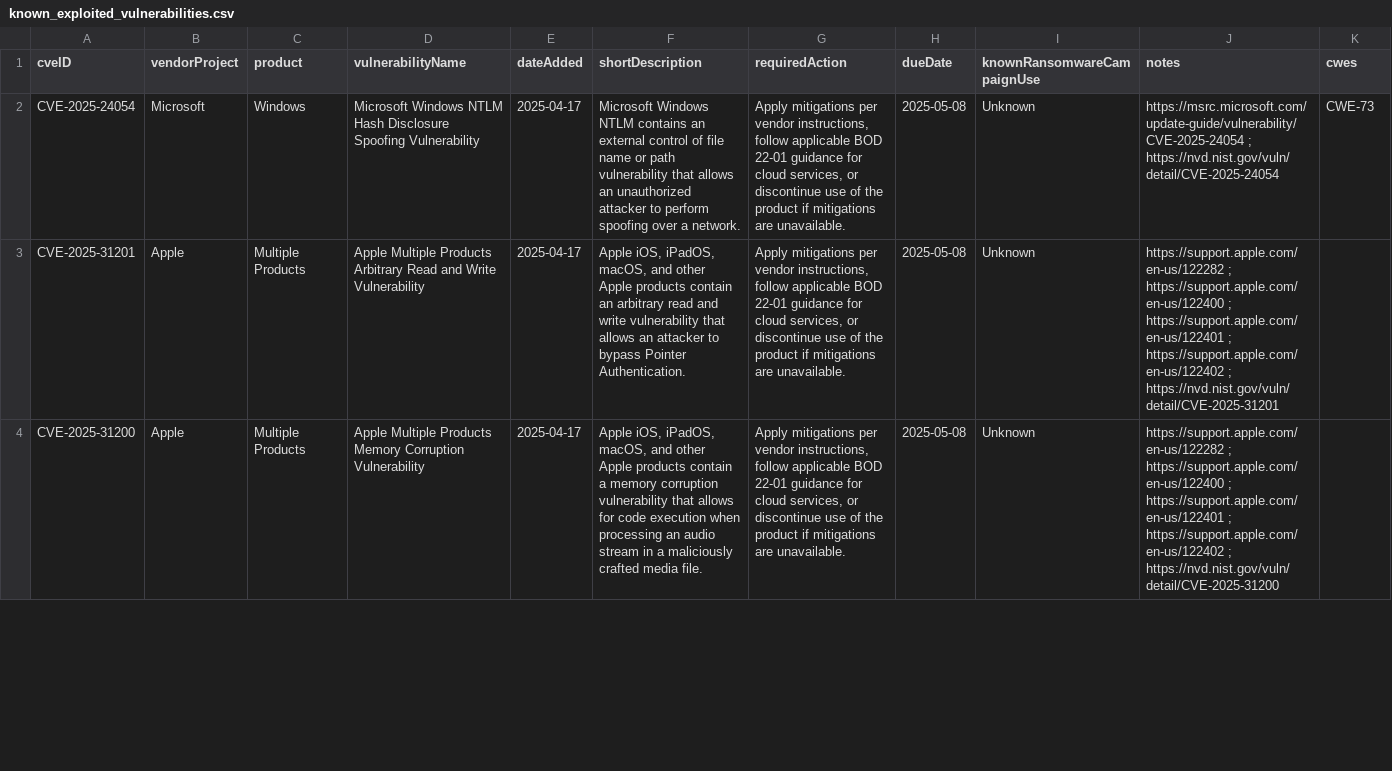
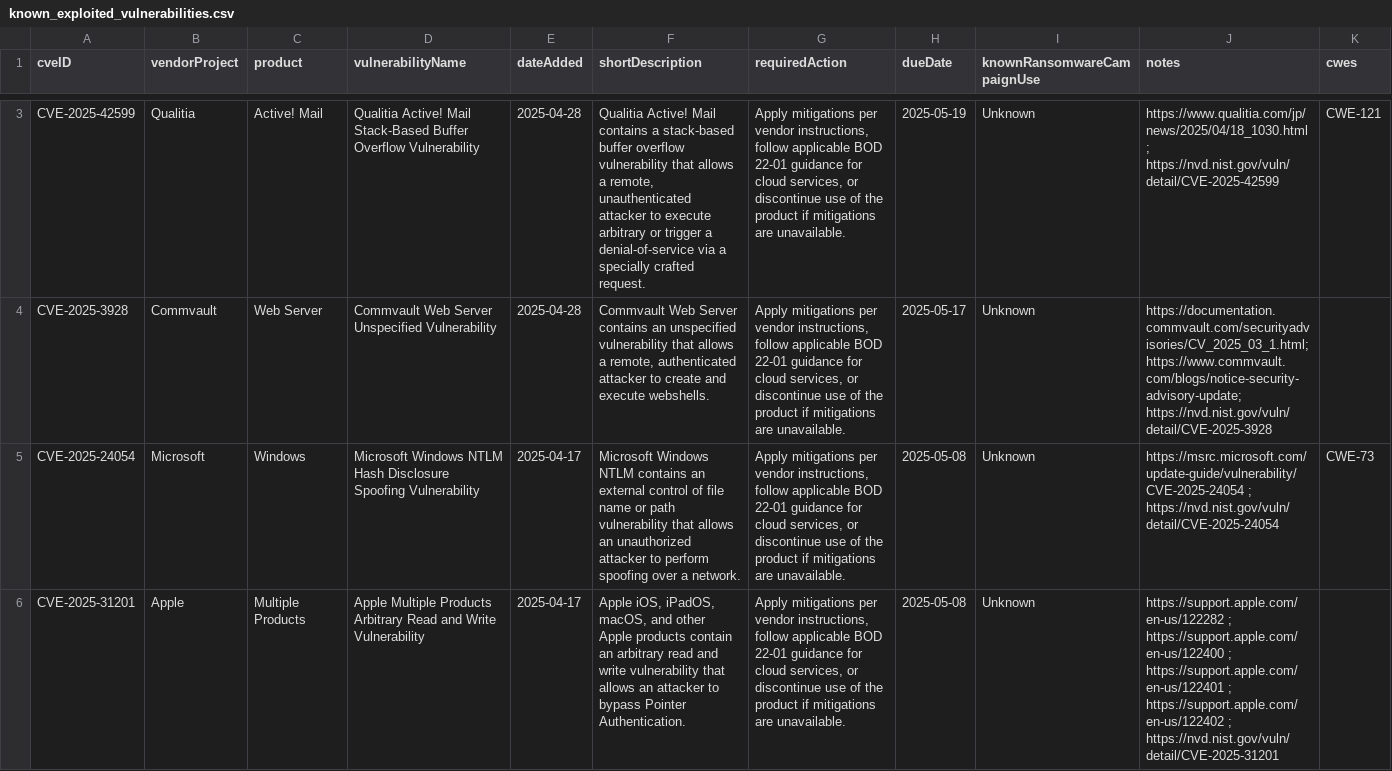
Before and after one commit to cisagov/kev-data, a CSV file: known_exploited_vulnerabilities.csv, drawn as a sheet; only a part is shown, gaps mark what is left out; the shorter side is filled out with more unchanged rows; the diff covers the shown part only; the diff names each change by its address in the sheet, - before the commit and + after, or states it on an @@ line.

```diff
--- a/known_exploited_vulnerabilities.csv
+++ b/known_exploited_vulnerabilities.csv
+row 3: CVE-2025-42599 | Qualitia | Active! Mail | Qualitia Active! Mail Stack-Based Buffer Overflow Vulnerability | 2025-04-28 | Qualitia Active! Mail contains a stack-based buffer overflow vulnerability that allows a remote, unauthenticated attacker to execute arbitrary or trigger a denial-of-service via a specially crafted request. | Apply mitigations per vendor instructions, follow applicable BOD 22-01 guidance for cloud services, or discontinue use of the product if mitigations are unavailable. | 2025-05-19 | Unknown | https://www.qualitia.com/jp/news/2025/04/18_1030.html ; https://nvd.nist.gov/vuln/detail/CVE-2025-42599 | CWE-121
+row 4: CVE-2025-3928 | Commvault | Web Server | Commvault Web Server Unspecified Vulnerability | 2025-04-28 | Commvault Web Server contains an unspecified vulnerability that allows a remote, authenticated attacker to create and execute webshells. | Apply mitigations per vendor instructions, follow applicable BOD 22-01 guidance for cloud services, or discontinue use of the product if mitigations are unavailable. | 2025-05-17 | Unknown | https://documentation.commvault.com/securityadvisories/CV_2025_03_1.html; https://www.commvault.com/blogs/notice-security-advisory-update; https://nvd.nist.gov/vuln/detail/CVE-2025-3928
```
Also changed, not shown: 1 added row and 4 edited cells elsewhere in this file, 1 other file.
